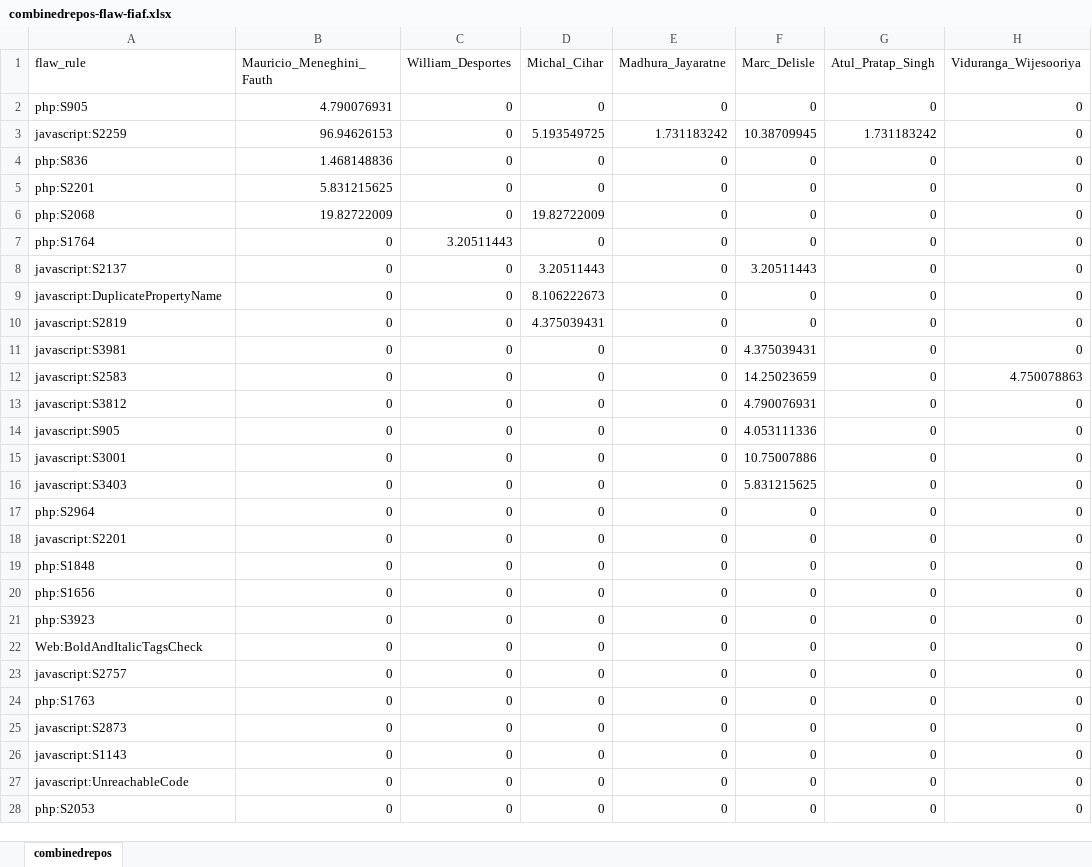
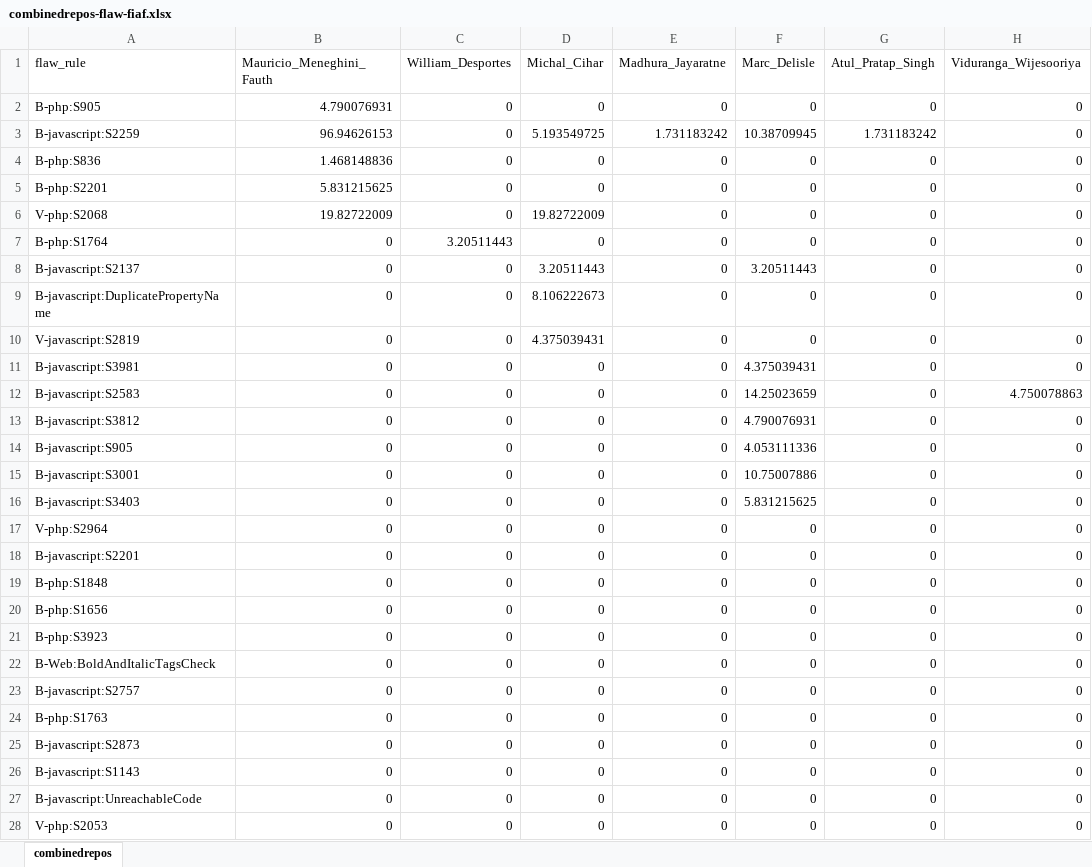
Before and after one commit to damonot/authorship-analysis, an Excel workbook: output/combinedrepos/combinedrepos-flaw-fiaf.xlsx, sheet combinedrepos, drawn as a sheet; only a part is shown; values as stored, in another font and other column widths than the file's, no borders; the diff covers the shown part only; the diff names each change by its address in the sheet, - before the commit and + after, or states it on an @@ line.

```diff
--- a/output/combinedrepos/combinedrepos-flaw-fiaf.xlsx (sheet combinedrepos)
+++ b/output/combinedrepos/combinedrepos-flaw-fiaf.xlsx (sheet combinedrepos)
-A2 (flaw_rule): php:S905
+A2 (flaw_rule): B-php:S905
-A3 (flaw_rule): javascript:S2259
+A3 (flaw_rule): B-javascript:S2259
-A4 (flaw_rule): php:S836
+A4 (flaw_rule): B-php:S836
-A5 (flaw_rule): php:S2201
+A5 (flaw_rule): B-php:S2201
-A6 (flaw_rule): php:S2068
+A6 (flaw_rule): V-php:S2068
-A7 (flaw_rule): php:S1764
+A7 (flaw_rule): B-php:S1764
-A8 (flaw_rule): javascript:S2137
+A8 (flaw_rule): B-javascript:S2137
-A9 (flaw_rule): javascript:DuplicatePropertyName
+A9 (flaw_rule): B-javascript:DuplicatePropertyName
-A10 (flaw_rule): javascript:S2819
+A10 (flaw_rule): V-javascript:S2819
-A11 (flaw_rule): javascript:S3981
+A11 (flaw_rule): B-javascript:S3981
-A12 (flaw_rule): javascript:S2583
+A12 (flaw_rule): B-javascript:S2583
-A13 (flaw_rule): javascript:S3812
+A13 (flaw_rule): B-javascript:S3812
-A14 (flaw_rule): javascript:S905
+A14 (flaw_rule): B-javascript:S905
-A15 (flaw_rule): javascript:S3001
+A15 (flaw_rule): B-javascript:S3001
-A16 (flaw_rule): javascript:S3403
+A16 (flaw_rule): B-javascript:S3403
-A17 (flaw_rule): php:S2964
+A17 (flaw_rule): V-php:S2964
-A18 (flaw_rule): javascript:S2201
+A18 (flaw_rule): B-javascript:S2201
-A19 (flaw_rule): php:S1848
+A19 (flaw_rule): B-php:S1848
-A20 (flaw_rule): php:S1656
+A20 (flaw_rule): B-php:S1656
-A21 (flaw_rule): php:S3923
+A21 (flaw_rule): B-php:S3923
-A22 (flaw_rule): Web:BoldAndItalicTagsCheck
+A22 (flaw_rule): B-Web:BoldAndItalicTagsCheck
-A23 (flaw_rule): javascript:S2757
+A23 (flaw_rule): B-javascript:S2757
-A24 (flaw_rule): php:S1763
+A24 (flaw_rule): B-php:S1763
-A25 (flaw_rule): javascript:S2873
+A25 (flaw_rule): B-javascript:S2873
-A26 (flaw_rule): javascript:S1143
+A26 (flaw_rule): B-javascript:S1143
-A27 (flaw_rule): javascript:UnreachableCode
+A27 (flaw_rule): B-javascript:UnreachableCode
-A28 (flaw_rule): php:S2053
+A28 (flaw_rule): V-php:S2053
```
Also changed, not shown: 18 edited cells elsewhere in this sheet, output/drupal/drupal-flaw-fiaf.xlsx, output/moodle/moodle-flaw-fiaf.xlsx, 10 other files.
